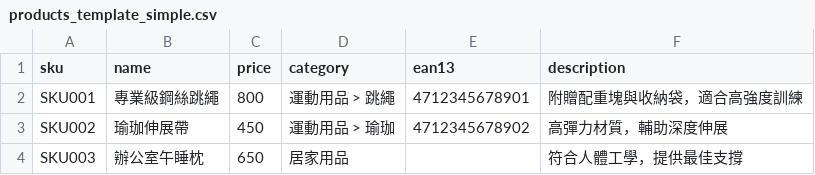
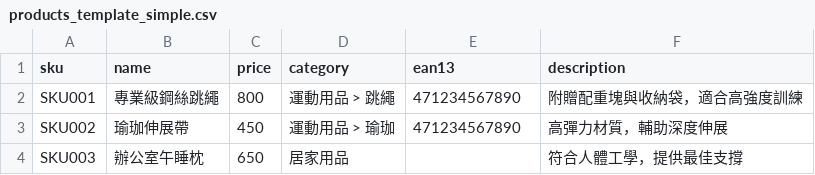
Before and after one commit to howiewe/howiewe.github.io, a CSV file: templates/products_template_simple.csv, drawn as a sheet.

Commit message:
範例更新

```diff
--- a/templates/products_template_simple.csv
+++ b/templates/products_template_simple.csv
@@ -1,4 +1,4 @@
 sku,name,price,category,ean13,description
-SKU001,專業級鋼絲跳繩,800,運動用品 > 跳繩,4712345678901,附贈配重塊與收納袋，適合高強度訓練
-SKU002,瑜珈伸展帶,450,運動用品 > 瑜珈,4712345678902,高彈力材質，輔助深度伸展
+SKU001,專業級鋼絲跳繩,800,運動用品 > 跳繩,471234567890 ,附贈配重塊與收納袋，適合高強度訓練
+SKU002,瑜珈伸展帶,450,運動用品 > 瑜珈,471234567890 ,高彈力材質，輔助深度伸展
 SKU003,辦公室午睡枕,650,居家用品,,符合人體工學，提供最佳支撐
```
